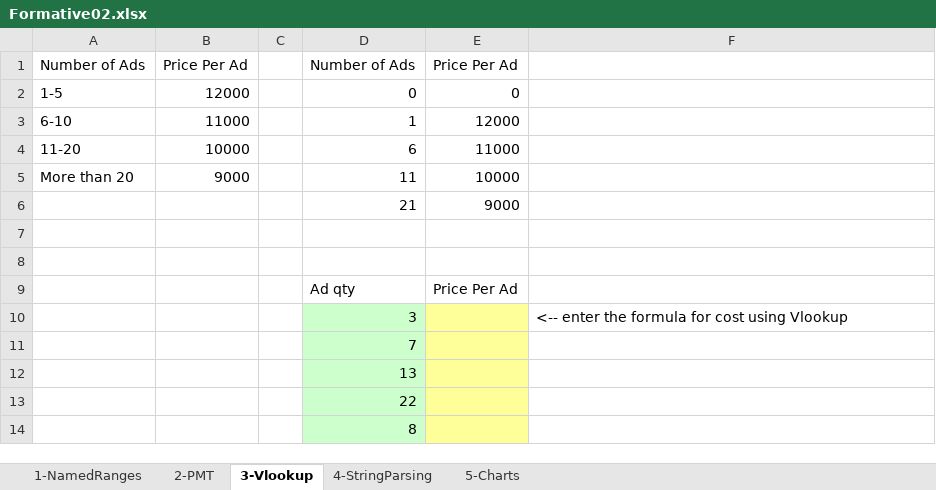
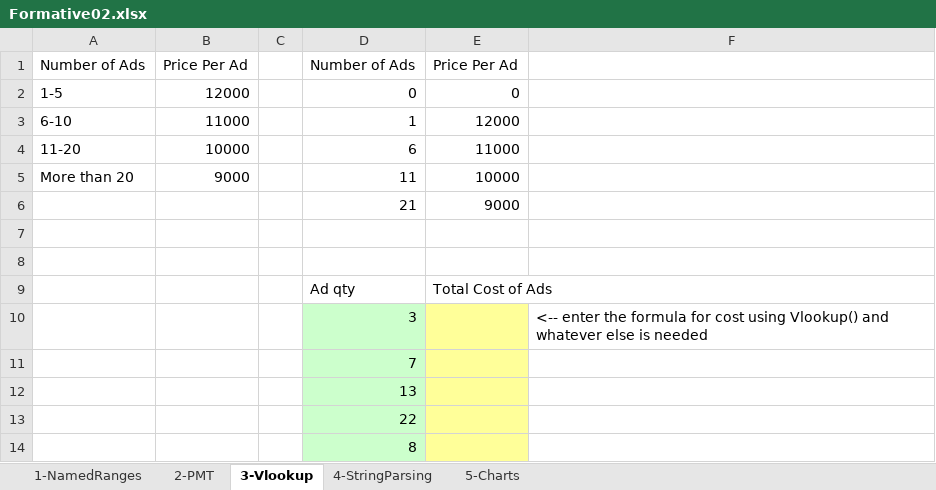
Before and after one commit to eprof1/MIS362-01, an Excel workbook: Formative02/Formative02.xlsx, sheet 3-Vlookup, drawn as a sheet; values as stored, in another font and other column widths than the file's, no borders; the diff names each change by its address in the sheet, - before the commit and + after, or states it on an @@ line.

Commit message:
updated Formative02 problems, fix typos, add average GNP calculation

```diff
--- a/Formative02/Formative02.xlsx (sheet 3-Vlookup)
+++ b/Formative02/Formative02.xlsx (sheet 3-Vlookup)
-E9: Price Per Ad
+E9: Total Cost of Ads
-F10: …cost using Vlookup
+F10: …cost using Vlookup() and whatever else is needed
```
Also changed, not shown: sheet 2-PMT, sheet 4-StringParsing, 2 other files.
